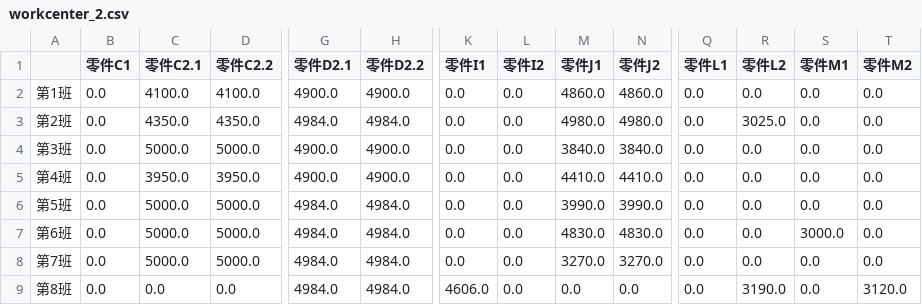
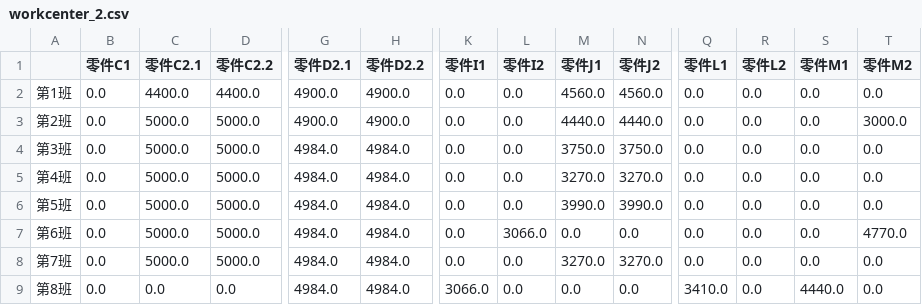
Before and after one commit to qiaoyx-or/OpenAPS, a CSV file: Applications/ProductionPlanning/workcenter_2.csv, drawn as a sheet; only a part is shown, gaps mark what is left out; the diff covers the shown part only; the diff names each change by its address in the sheet, - before the commit and + after, or states it on an @@ line.

```diff
--- a/Applications/ProductionPlanning/workcenter_2.csv
+++ b/Applications/ProductionPlanning/workcenter_2.csv
-C2 (零件C2.1): 4100.0
+C2 (零件C2.1): 4400.0
-D2 (零件C2.2): 4100.0
+D2 (零件C2.2): 4400.0
-M2 (零件J1): 4860.0
+M2 (零件J1): 4560.0
-N2 (零件J2): 4860.0
+N2 (零件J2): 4560.0
-C3 (零件C2.1): 4350.0
+C3 (零件C2.1): 5000.0
-D3 (零件C2.2): 4350.0
+D3 (零件C2.2): 5000.0
-G3 (零件D2.1): 4984.0
+G3 (零件D2.1): 4900.0
-H3 (零件D2.2): 4984.0
+H3 (零件D2.2): 4900.0
-M3 (零件J1): 4980.0
+M3 (零件J1): 4440.0
-N3 (零件J2): 4980.0
+N3 (零件J2): 4440.0
-R3 (零件L2): 3025.0
+R3 (零件L2): 0.0
-T3 (零件M2): 0.0
+T3 (零件M2): 3000.0
-G4:G5 (零件D2.1): 4900.0
+G4:G5 (零件D2.1): 4984.0
-H4:H5 (零件D2.2): 4900.0
+H4:H5 (零件D2.2): 4984.0
-M4 (零件J1): 3840.0
+M4 (零件J1): 3750.0
-N4 (零件J2): 3840.0
+N4 (零件J2): 3750.0
-C5 (零件C2.1): 3950.0
+C5 (零件C2.1): 5000.0
-D5 (零件C2.2): 3950.0
+D5 (零件C2.2): 5000.0
-M5 (零件J1): 4410.0
+M5 (零件J1): 3270.0
-N5 (零件J2): 4410.0
+N5 (零件J2): 3270.0
-L7 (零件I2): 0.0
+L7 (零件I2): 3066.0
-M7 (零件J1): 4830.0
+M7 (零件J1): 0.0
-N7 (零件J2): 4830.0
+N7 (零件J2): 0.0
-S7 (零件M1): 3000.0
+S7 (零件M1): 0.0
-T7 (零件M2): 0.0
+T7 (零件M2): 4770.0
-K9 (零件I1): 4606.0
+K9 (零件I1): 3066.0
-Q9 (零件L1): 0.0
+Q9 (零件L1): 3410.0
-R9 (零件L2): 3190.0
+R9 (零件L2): 0.0
-S9 (零件M1): 0.0
+S9 (零件M1): 4440.0
-T9 (零件M2): 3120.0
+T9 (零件M2): 0.0
```
Also changed, not shown: 77 edited cells elsewhere in this file, Applications/ProductionPlanning/workcenter_0.csv, Applications/ProductionPlanning/workcenter_1.csv, 5 other files.
